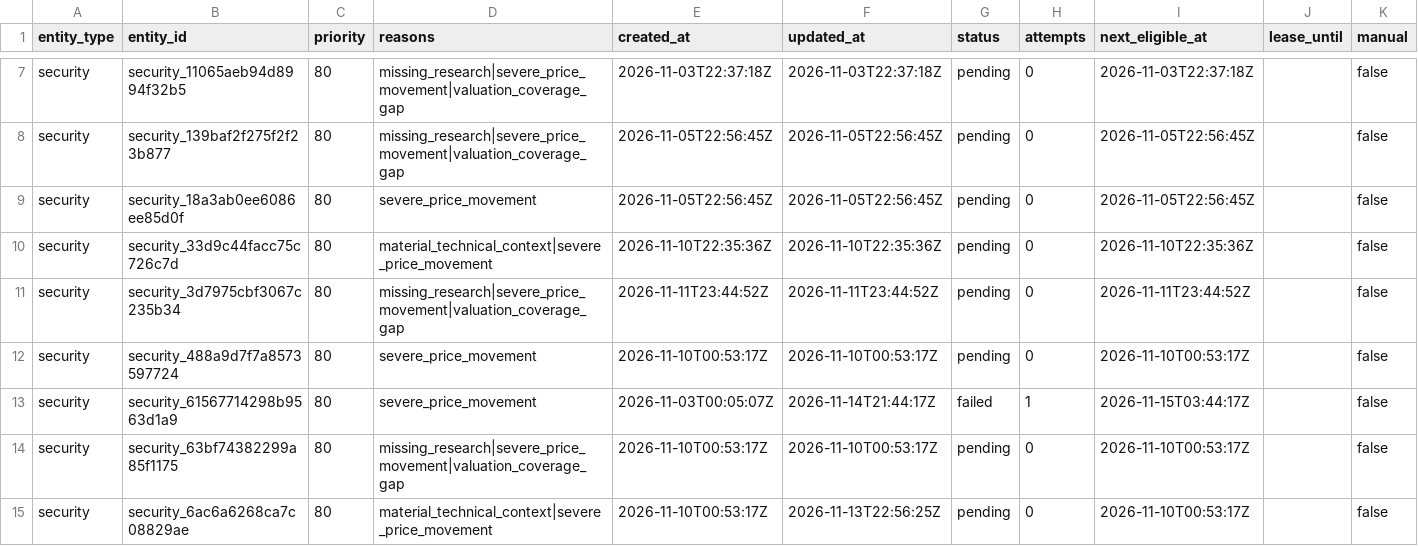
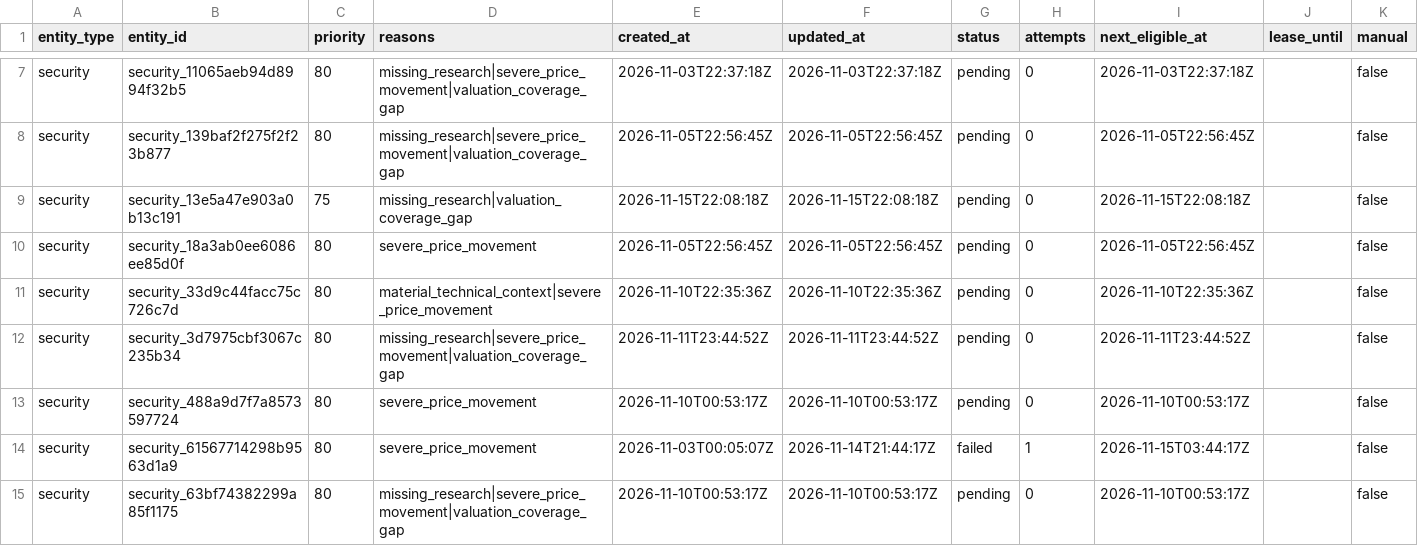
Before and after one commit to Kabutojira/PaperTrader, a CSV file: data/research_queue.csv, drawn as a sheet; only a part is shown, gaps mark what is left out; the shorter side is filled out with more unchanged rows; rows hold the shown columns only; the diff names each change by its address in the sheet, - before the commit and + after, or states it on an @@ line.

```diff
--- a/data/research_queue.csv
+++ b/data/research_queue.csv
+row 9: security | security_13e5a47e903a0b13c191 | 75 | missing_research|valuation_coverage_gap | 2026-11-15T22:08:18Z | 2026-11-15T22:08:18Z | pending | 0 | 2026-11-15T22:08:18Z |  | false
```
Also changed, not shown: 1 other file.
